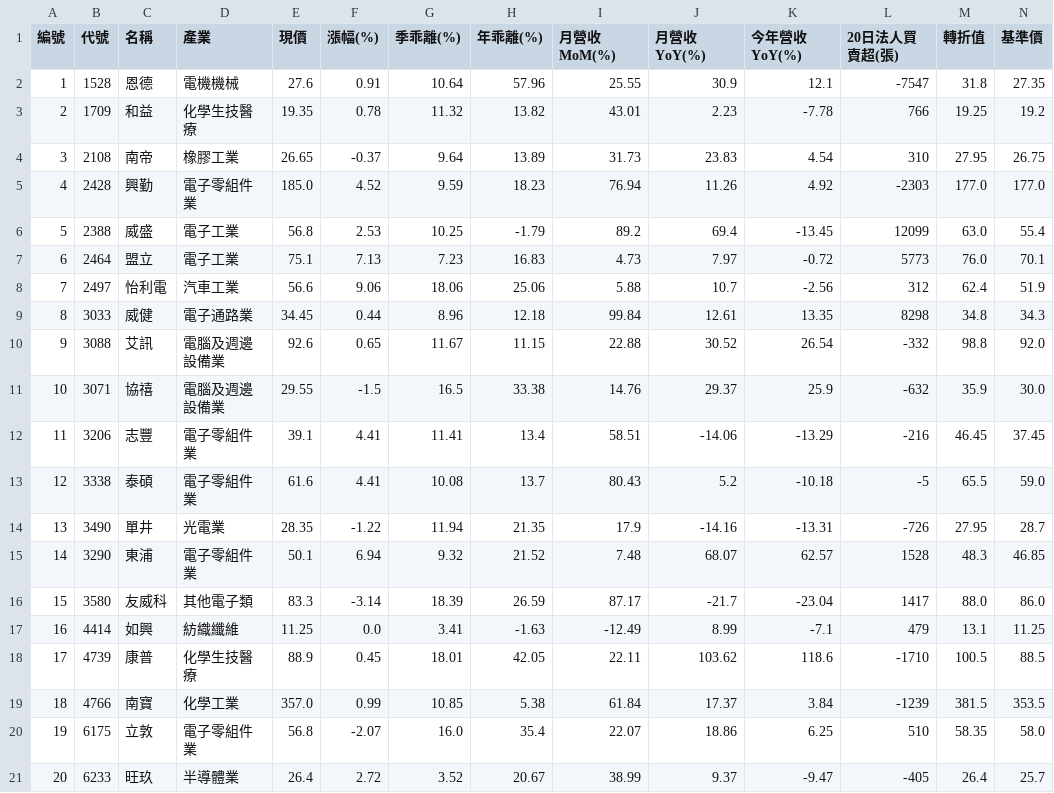
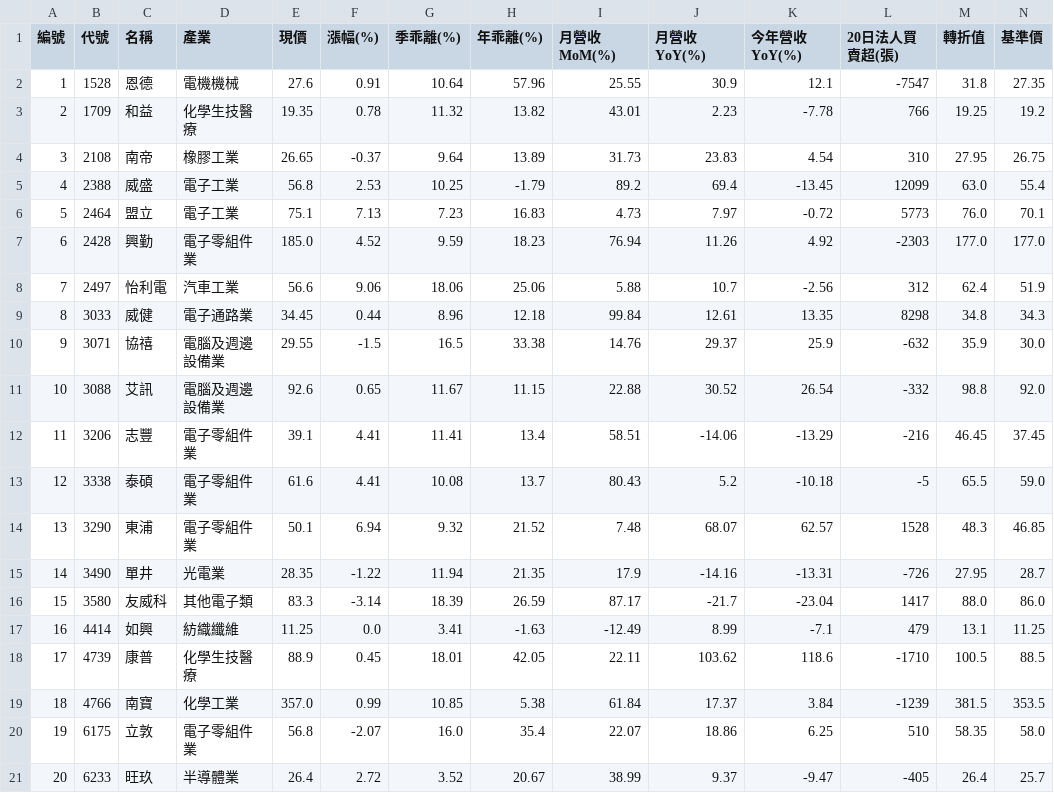
Before and after one commit to chiachan0108/quantum-scanner-web, a CSV file: strategy_e_result.csv, drawn as a sheet; only a part is shown; removed rows and columns are numbered as before the commit, all else as after; rows hold the shown columns only; the diff names each change by its address in the sheet, - before the commit and + after, or states it on an @@ line.

```diff
--- a/strategy_e_result.csv
+++ b/strategy_e_result.csv
-row 5: 4 | 2428 | 興勤 | 電子零組件業 | 185.0 | 4.52 | 9.59 | 18.23 | 76.94 | 11.26 | 4.92 | -2303 | 177.0 | 177.0
-A5 (編號): 5
+A5 (編號): 4
-A6 (編號): 6
+A6 (編號): 5
+row 7: 6 | 2428 | 興勤 | 電子零組件業 | 185.0 | 4.52 | 9.59 | 18.23 | 76.94 | 11.26 | 4.92 | -2303 | 177.0 | 177.0
-row 10: 9 | 3088 | 艾訊 | 電腦及週邊設備業 | 92.6 | 0.65 | 11.67 | 11.15 | 22.88 | 30.52 | 26.54 | -332 | 98.8 | 92.0
-A10 (編號): 10
+A10 (編號): 9
+row 11: 10 | 3088 | 艾訊 | 電腦及週邊設備業 | 92.6 | 0.65 | 11.67 | 11.15 | 22.88 | 30.52 | 26.54 | -332 | 98.8 | 92.0
-row 14: 13 | 3490 | 單井 | 光電業 | 28.35 | -1.22 | 11.94 | 21.35 | 17.9 | -14.16 | -13.31 | -726 | 27.95 | 28.7
-A14 (編號): 14
+A14 (編號): 13
+row 15: 14 | 3490 | 單井 | 光電業 | 28.35 | -1.22 | 11.94 | 21.35 | 17.9 | -14.16 | -13.31 | -726 | 27.95 | 28.7
```
Also changed, not shown: strategy_a_result.csv, strategy_b_result.csv, 9 other files.
